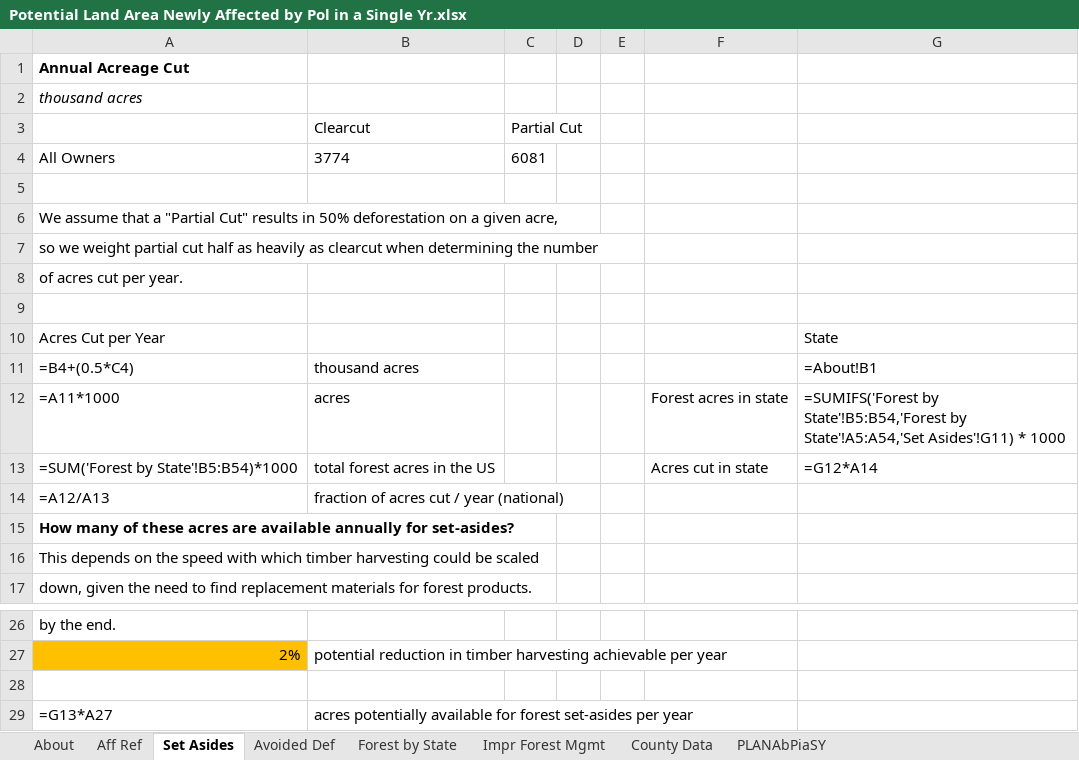
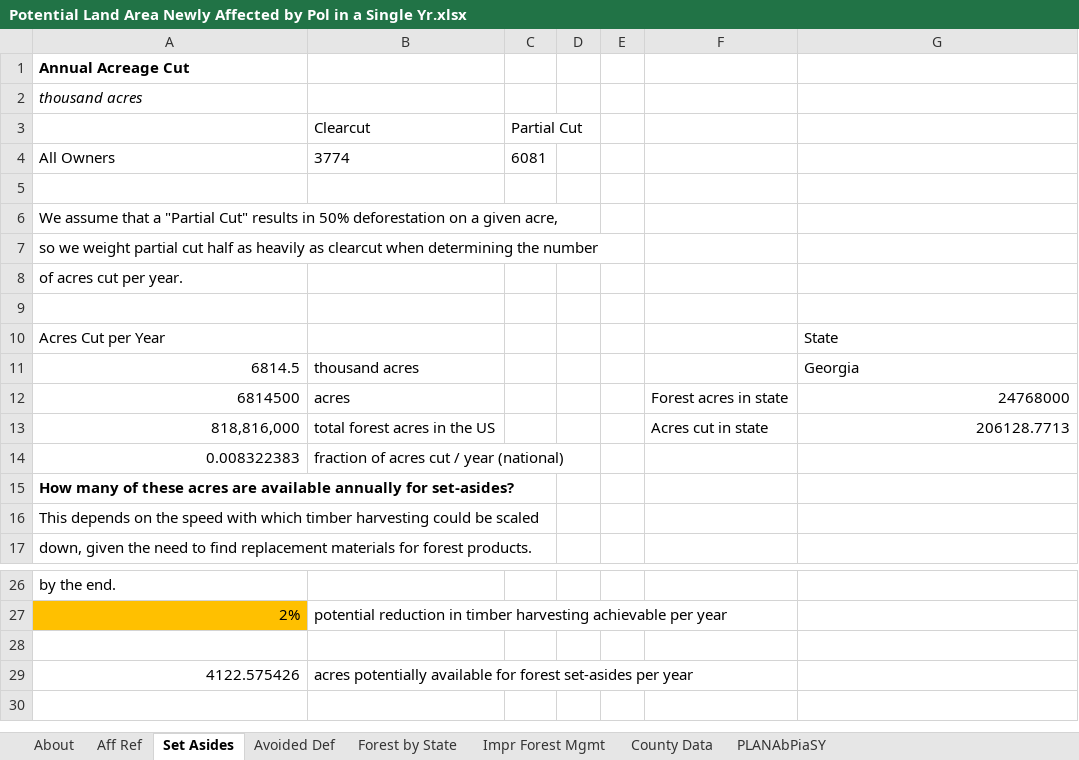
Before and after one commit to EnergyInnovation/eps-georgia, an Excel workbook: InputData/land/PLANAbPiaSY/Potential Land Area Newly Affected by Pol in a Single Yr.xlsx, sheet Set Asides, drawn as a sheet; only a part is shown, gaps mark what is left out; values as stored, in another font and other column widths than the file's, no borders; formulas without a stored value are shown as written; removed rows and columns are numbered as before the commit, all else as after; the diff names each change by its address in the sheet, - before the commit and + after, or states it on an @@ line.

```diff
--- a/InputData/land/PLANAbPiaSY/Potential Land Area Newly Affected by Pol in a Single Yr.xlsx (sheet Set Asides)
+++ b/InputData/land/PLANAbPiaSY/Potential Land Area Newly Affected by Pol in a Single Yr.xlsx (sheet Set Asides)
-row 11: =B4+(0.5*C4) | thousand acres |  |  |  |  | =About!B1
+row 11: 6814.5 | thousand acres |  |  |  |  | Georgia
-A12: =A11*1000
+A12: 6814500
-G12: =SUMIFS('Forest by State'!B5:B54,'Forest by State'!A5:A54,'Set Asides'!G11) * 1000
+G12: 24768000
-A13: =SUM('Forest by State'!B5:B54)*1000
+A13: 818,816,000
-G13: =G12*A14
+G13: 206128.7713
-A14: =A12/A13
+A14: 0.008322383
-A29: =G13*A27
+A29: 4122.575426
```
Also changed, not shown: sheet County Data, sheet PLANAbPiaSY, sheet Forest by State, sheet Impr Forest Mgmt, sheet Aff Ref, sheet About, InputData/elec/BRPSPTY/BAU RPS Percentage This Year.xlsx, InputData/fuels/BFPIaE/BAU Fuel Production Imports and Exports.xlsx, 12 other files.
